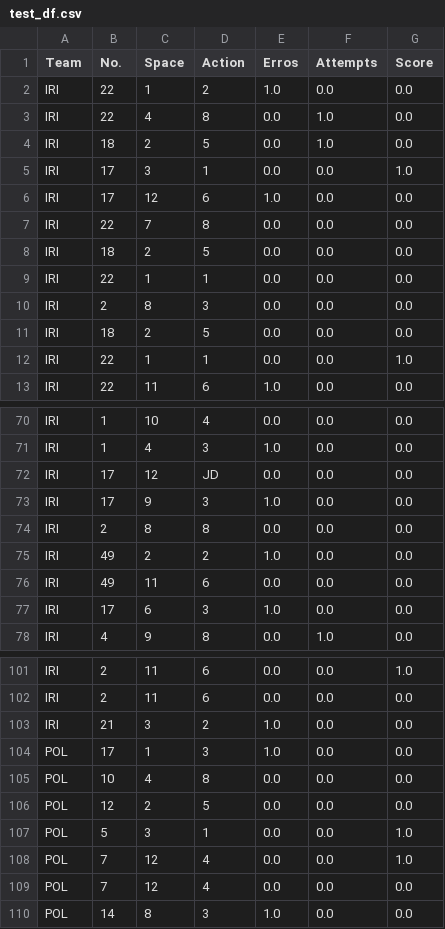
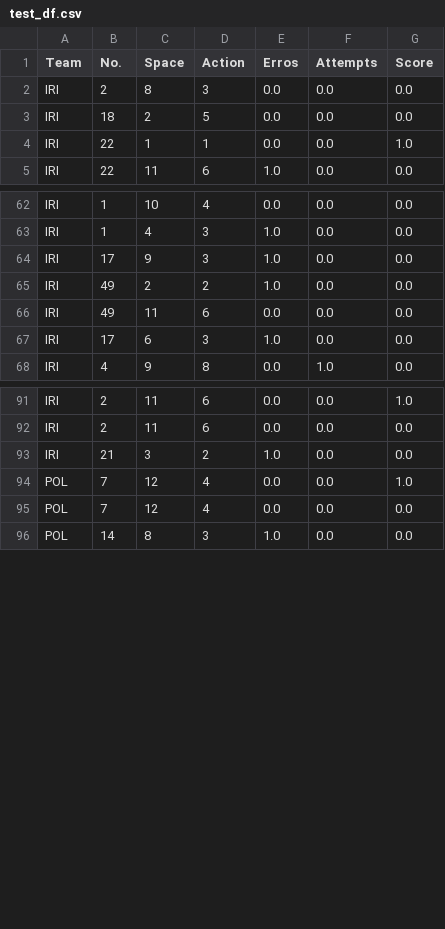
Before and after one commit to sisiayang/SportsScience, a CSV file: test_df.csv, drawn as a sheet; only a part is shown, gaps mark what is left out.

```diff
--- a/test_df.csv
+++ b/test_df.csv
@@ -1,10 +1,2 @@
 Team,No.,Space,Action,Erros,Attempts,Score
-IRI,22,1,2,1.0,0.0,0.0
-IRI,22,4,8,0.0,1.0,0.0
-IRI,18,2,5,0.0,1.0,0.0
-IRI,17,3,1,0.0,0.0,1.0
-IRI,17,12,6,1.0,0.0,0.0
-IRI,22,7,8,0.0,0.0,0.0
-IRI,18,2,5,0.0,0.0,0.0
-IRI,22,1,1,0.0,0.0,0.0
 IRI,2,8,3,0.0,0.0,0.0
@@ -71,5 +63,3 @@ IRI,1,10,4,0.0,0.0,0.0
 IRI,1,4,3,1.0,0.0,0.0
-IRI,17,12,JD,0.0,0.0,0.0
 IRI,17,9,3,1.0,0.0,0.0
-IRI,2,8,8,0.0,0.0,0.0
 IRI,49,2,2,1.0,0.0,0.0
@@ -103,6 +93,2 @@ IRI,2,11,6,0.0,0.0,0.0
 IRI,21,3,2,1.0,0.0,0.0
-POL,17,1,3,1.0,0.0,0.0
-POL,10,4,8,0.0,0.0,0.0
-POL,12,2,5,0.0,0.0,0.0
-POL,5,3,1,0.0,0.0,1.0
 POL,7,12,4,0.0,0.0,1.0
```
Also changed, not shown: train_df.csv, 2 other files.
